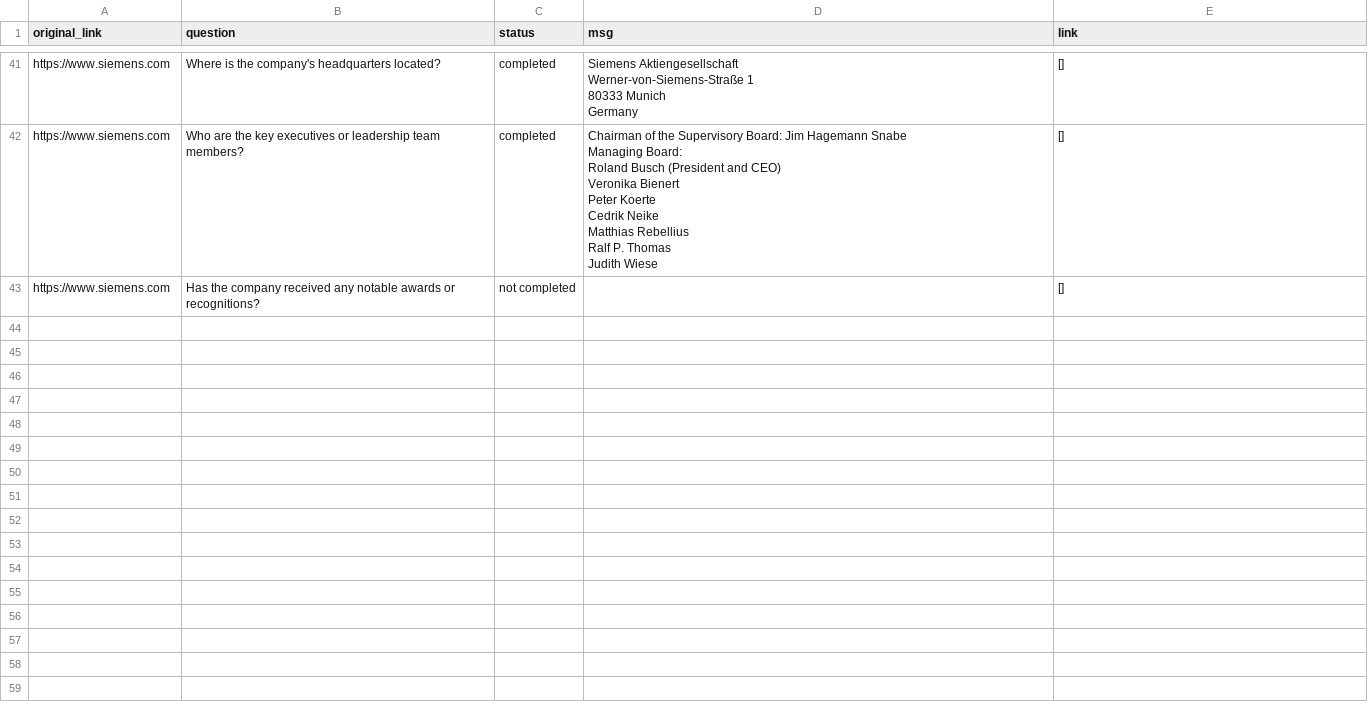
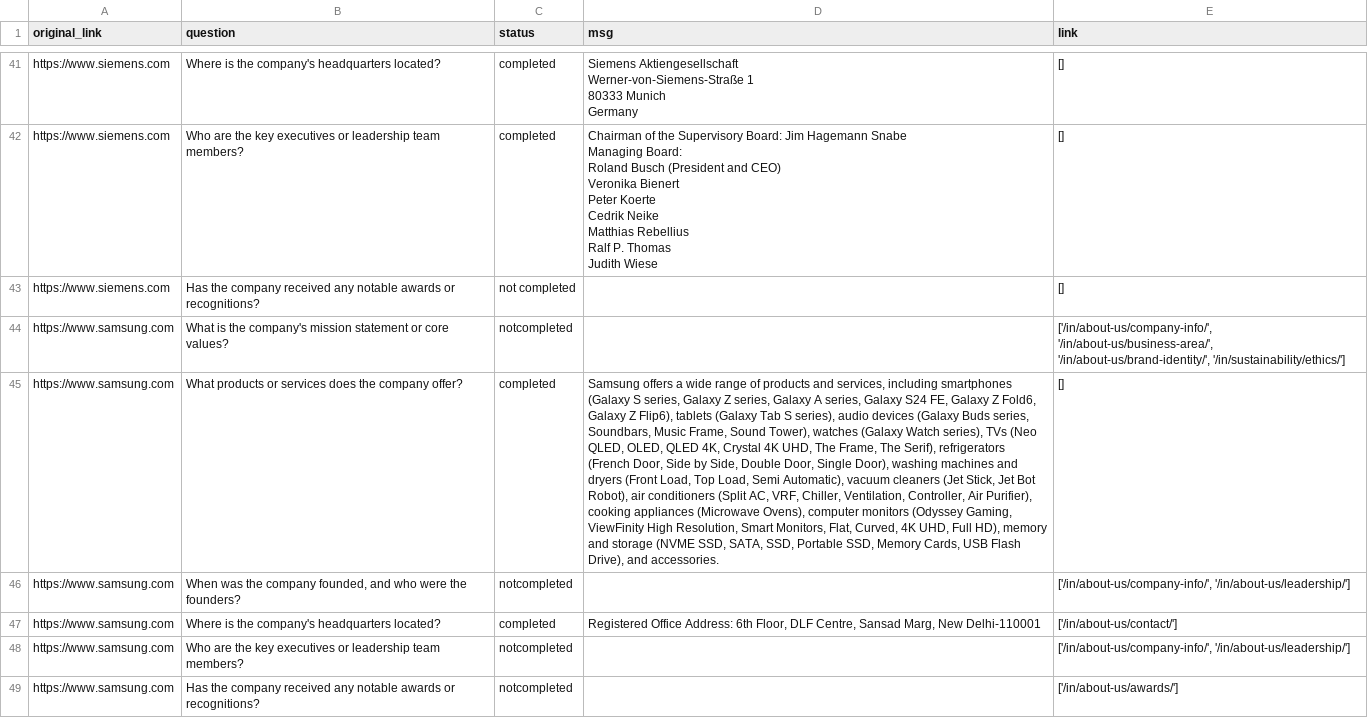
Before and after one commit to adithyakasturijman/llmassesment, a CSV file: newoutput.csv, drawn as a sheet; only a part is shown, gaps mark what is left out; the diff covers the shown part only; the diff names each change by its address in the sheet, - before the commit and + after, or states it on an @@ line.

Commit message:
updates done

```diff
--- a/newoutput.csv
+++ b/newoutput.csv
+row 44: https://www.samsung.com | What is the company's mission statement or core values? | notcompleted |  | ['/in/about-us/company-info/', '/in/about-us/business-area/', '/in/about-us/brand-identity/', '/in/sustainability/ethics/']
+row 45: https://www.samsung.com | What products or services does the company offer? | completed | Samsung offers a wide range of products and services, including smartphones (Galaxy S series, Galaxy Z series, Galaxy A series, Galaxy S24 FE, Galaxy Z Fold6, Galaxy Z Flip6), tablets (Galaxy Tab S series), audio devices (Galaxy Buds series, Soundbars, Music Frame, Sound Tower), watches (Galaxy Watch series), TVs (Neo QLED, OLED, QLED 4K, Crystal 4K UHD, The Frame, The Serif), refrigerators (French Door, Side by Side, Double Door, Single Door), washing machines and dryers (Front Load, Top Load, Semi Automatic), vacuum cleaners (Jet Stick, Jet Bot Robot), air conditioners (Split AC, VRF, Chiller, Ventilation, Controller, Air Purifier), cooking appliances (Microwave Ovens), computer monitors (Odyssey Gaming, ViewFinity High Resolution, Smart Monitors, Flat, Curved, 4K UHD, Full HD), memory and storage (NVME SSD, SATA, SSD, Portable SSD, Memory Cards, USB Flash Drive), and accessories. | []
+row 46: https://www.samsung.com | When was the company founded, and who were the founders? | notcompleted |  | ['/in/about-us/company-info/', '/in/about-us/leadership/']
+row 47: https://www.samsung.com | Where is the company's headquarters located? | completed | Registered Office Address: 6th Floor, DLF Centre, Sansad Marg, New Delhi-110001 | ['/in/about-us/contact/']
+row 48: https://www.samsung.com | Who are the key executives or leadership team members? | notcompleted |  | ['/in/about-us/company-info/', '/in/about-us/leadership/']
+row 49: https://www.samsung.com | Has the company received any notable awards or recognitions? | notcompleted |  | ['/in/about-us/awards/']
```
Also changed, not shown: 6 added rows elsewhere in this file.
